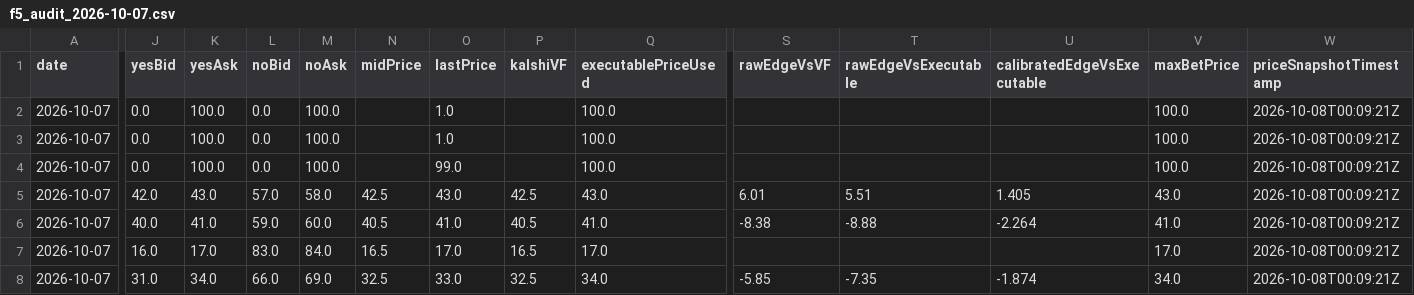
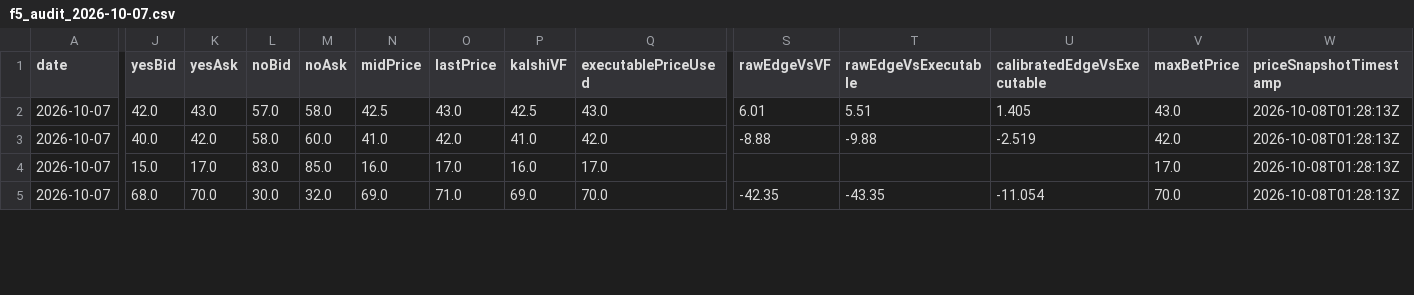
Before and after one commit to chmoses98/edge-finder-api, a CSV file: data/f5_audit_2026-10-07.csv, drawn as a sheet; only a part is shown, gaps mark what is left out; removed rows and columns are numbered as before the commit, all else as after; rows hold the shown columns only; the diff covers the shown part only; the diff names each change by its address in the sheet, - before the commit and + after, or states it on an @@ line.

```diff
--- a/data/f5_audit_2026-10-07.csv
+++ b/data/f5_audit_2026-10-07.csv
-row 2: 2026-10-07 | 0.0 | 100.0 | 0.0 | 100.0 |  | 1.0 |  | 100.0 |  |  |  | 100.0 | 2026-10-08T00:09:21Z
-row 3: 2026-10-07 | 0.0 | 100.0 | 0.0 | 100.0 |  | 1.0 |  | 100.0 |  |  |  | 100.0 | 2026-10-08T00:09:21Z
-row 4: 2026-10-07 | 0.0 | 100.0 | 0.0 | 100.0 |  | 99.0 |  | 100.0 |  |  |  | 100.0 | 2026-10-08T00:09:21Z
-W2:W5 (priceSnapshotTimestamp): 2026-10-08T00:09:21Z
+W2:W5 (priceSnapshotTimestamp): 2026-10-08T01:28:13Z
-K3 (yesAsk): 41.0
+K3 (yesAsk): 42.0
-L3 (noBid): 59.0
+L3 (noBid): 58.0
-N3 (midPrice): 40.5
+N3 (midPrice): 41.0
-O3 (lastPrice): 41.0
+O3 (lastPrice): 42.0
-P3 (kalshiVF): 40.5
+P3 (kalshiVF): 41.0
-Q3 (executablePriceUsed): 41.0
+Q3 (executablePriceUsed): 42.0
-S3 (rawEdgeVsVF): -8.38
+S3 (rawEdgeVsVF): -8.88
-T3 (rawEdgeVsExecutable): -8.88
+T3 (rawEdgeVsExecutable): -9.88
-U3 (calibratedEdgeVsExecutable): -2.264
+U3 (calibratedEdgeVsExecutable): -2.519
-V3 (maxBetPrice): 41.0
+V3 (maxBetPrice): 42.0
-J4 (yesBid): 16.0
+J4 (yesBid): 15.0
-M4 (noAsk): 84.0
+M4 (noAsk): 85.0
-N4 (midPrice): 16.5
+N4 (midPrice): 16.0
-P4 (kalshiVF): 16.5
+P4 (kalshiVF): 16.0
-J5 (yesBid): 31.0
+J5 (yesBid): 68.0
-K5 (yesAsk): 34.0
+K5 (yesAsk): 70.0
-L5 (noBid): 66.0
+L5 (noBid): 30.0
-M5 (noAsk): 69.0
+M5 (noAsk): 32.0
-N5 (midPrice): 32.5
+N5 (midPrice): 69.0
-O5 (lastPrice): 33.0
+O5 (lastPrice): 71.0
-P5 (kalshiVF): 32.5
+P5 (kalshiVF): 69.0
-Q5 (executablePriceUsed): 34.0
+Q5 (executablePriceUsed): 70.0
-S5 (rawEdgeVsVF): -5.85
+S5 (rawEdgeVsVF): -42.35
-T5 (rawEdgeVsExecutable): -7.35
+T5 (rawEdgeVsExecutable): -43.35
-U5 (calibratedEdgeVsExecutable): -1.874
+U5 (calibratedEdgeVsExecutable): -11.054
-V5 (maxBetPrice): 34.0
+V5 (maxBetPrice): 70.0
```
Also changed, not shown: 23 edited cells elsewhere in this file, 26 other files.
